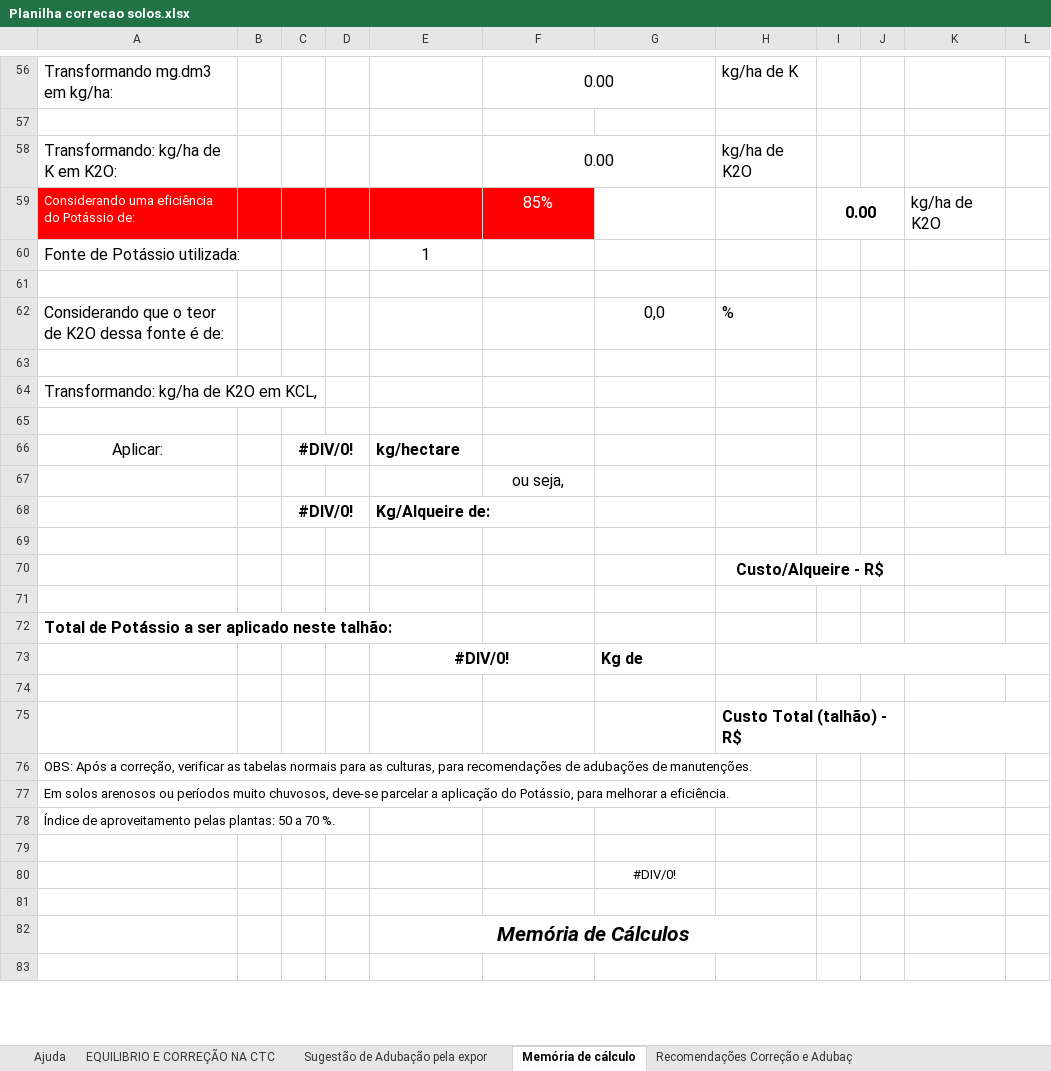
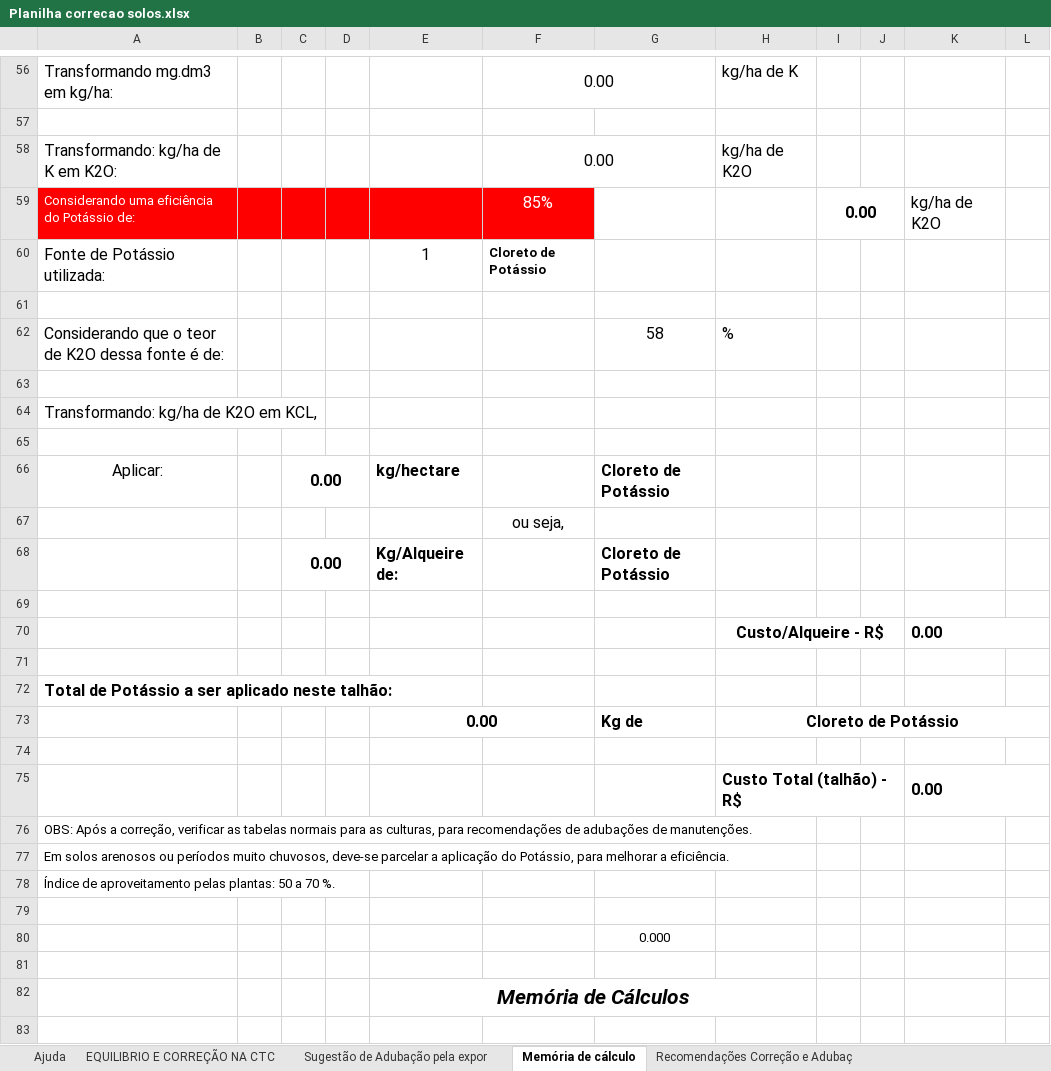
Before and after one commit to EnioAmarantes/gui-sa-soilcorrection, an Excel workbook: documents/Planilha correcao solos.xlsx, sheet Memória de cálculo, drawn as a sheet; only a part is shown, gaps mark what is left out; values as stored, in another font and other column widths than the file's, no borders; charts and pictures not drawn; removed rows and columns are numbered as before the commit, all else as after; the diff names each change by its address in the sheet, - before the commit and + after, or states it on an @@ line.

Commit message:
Implementação do Potássio conforme arquitetura do módulo de Fósforo

```diff
--- a/documents/Planilha correcao solos.xlsx (sheet Memória de cálculo)
+++ b/documents/Planilha correcao solos.xlsx (sheet Memória de cálculo)
-F60: (empty)
+F60: Cloreto de Potássio
-G62: 0,0
+G62: 58
-C66: #DIV/0!
+C66: 0.00
-G66: (empty)
+G66: Cloreto de Potássio
-row 68:  |  | #DIV/0! |  | Kg/Alqueire de:
+row 68:  |  | 0.00 |  | Kg/Alqueire de: |  | Cloreto de Potássio
-K70: (empty)
+K70: 0.00
-row 73:  |  |  |  | #DIV/0! |  | Kg de
+row 73:  |  |  |  | 0.00 |  | Kg de | Cloreto de Potássio
-K75: (empty)
+K75: 0.00
-G80: #DIV/0!
+G80: 0.000
```
Also changed, not shown: sheet Recomendações Correção e Adubaç, sheet EQUILIBRIO E CORREÇÃO NA CTC, formulas that keep their value, 11 other files.
